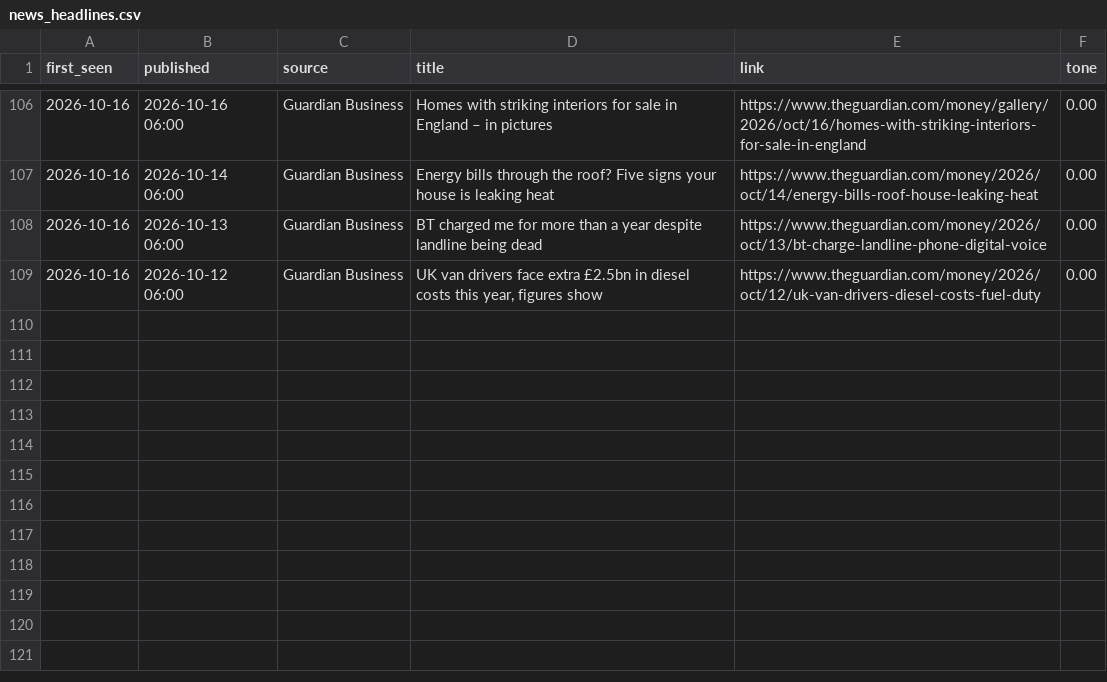
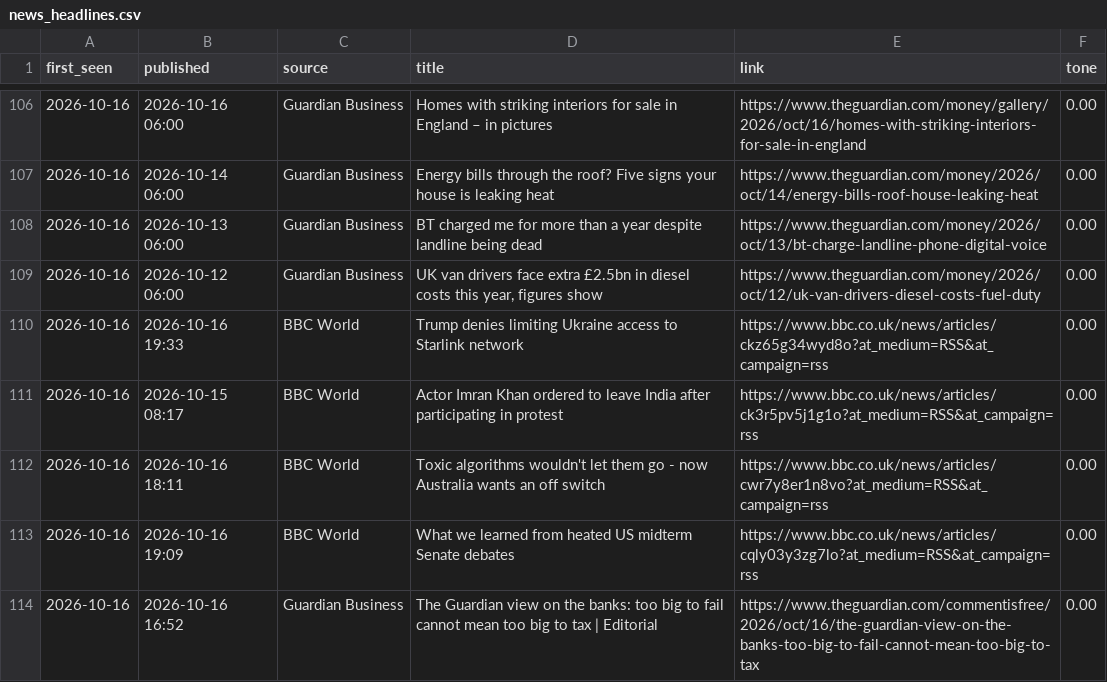
Before and after one commit to gpfr98ymd7-ctrl/market-signal-lab, a CSV file: data/news_headlines.csv, drawn as a sheet; only a part is shown, gaps mark what is left out.

```diff
--- a/data/news_headlines.csv
+++ b/data/news_headlines.csv
@@ -109 +109,6 @@ first_seen,published,source,title,link,tone
 2026-10-16,2026-10-12 06:00,Guardian Business,"UK van drivers face extra £2.5bn in diesel costs this year, figures show",https://www.theguardian.com/money/2026/oct/12/uk-van-drivers-diesel-costs-fuel-duty,0.00
+2026-10-16,2026-10-16 19:33,BBC World,Trump denies limiting Ukraine access to Starlink network,https://www.bbc.co.uk/news/articles/ckz65g34wyd8o?at_medium=RSS&at_campaign=rss,0.00
+2026-10-16,2026-10-15 08:17,BBC World,Actor Imran Khan ordered to leave India after participating in protest,https://www.bbc.co.uk/news/articles/ck3r5pv5j1g1o?at_medium=RSS&at_campaign=rss,0.00
+2026-10-16,2026-10-16 18:11,BBC World,Toxic algorithms wouldn't let them go - now Australia wants an off switch,https://www.bbc.co.uk/news/articles/cwr7y8er1n8vo?at_medium=RSS&at_campaign=rss,0.00
+2026-10-16,2026-10-16 19:09,BBC World,What we learned from heated US midterm Senate debates,https://www.bbc.co.uk/news/articles/cqly03y3zg7lo?at_medium=RSS&at_campaign=rss,0.00
+2026-10-16,2026-10-16 16:52,Guardian Business,The Guardian view on the banks: too big to fail cannot mean too big to tax | Editorial,https://www.theguardian.com/commentisfree/2026/oct/16/the-guardian-view-on-the-banks-too-big-to-fail-cannot-mean-too-big-to-tax,0.00
```
Also changed, not shown: data/fundamentals.csv, data/log_markets.csv, 2 other files.
